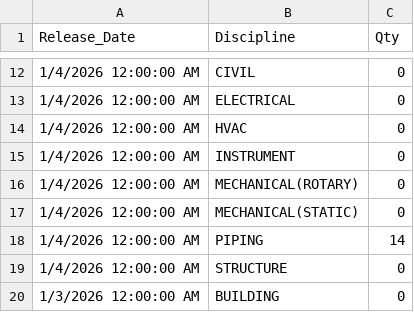
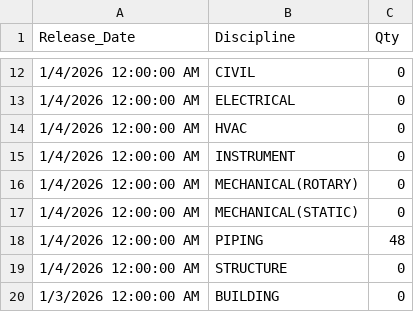
Before and after one commit to akarimvand/SAPRA2, a CSV file: dbcsv/Daily_Release_Punch.csv, drawn as a sheet; only a part is shown, gaps mark what is left out.

Commit message:
Upload Daily_Release_Punch.csv by V.Salehipour on SMP-QC-D01268 at 2026-01-05 09:57:21

```diff
--- a/dbcsv/Daily_Release_Punch.csv
+++ b/dbcsv/Daily_Release_Punch.csv
@@ -17,3 +17,3 @@
 1/4/2026 12:00:00 AM,MECHANICAL(STATIC),0
-1/4/2026 12:00:00 AM,PIPING,14
+1/4/2026 12:00:00 AM,PIPING,48
 1/4/2026 12:00:00 AM,STRUCTURE,0
```
